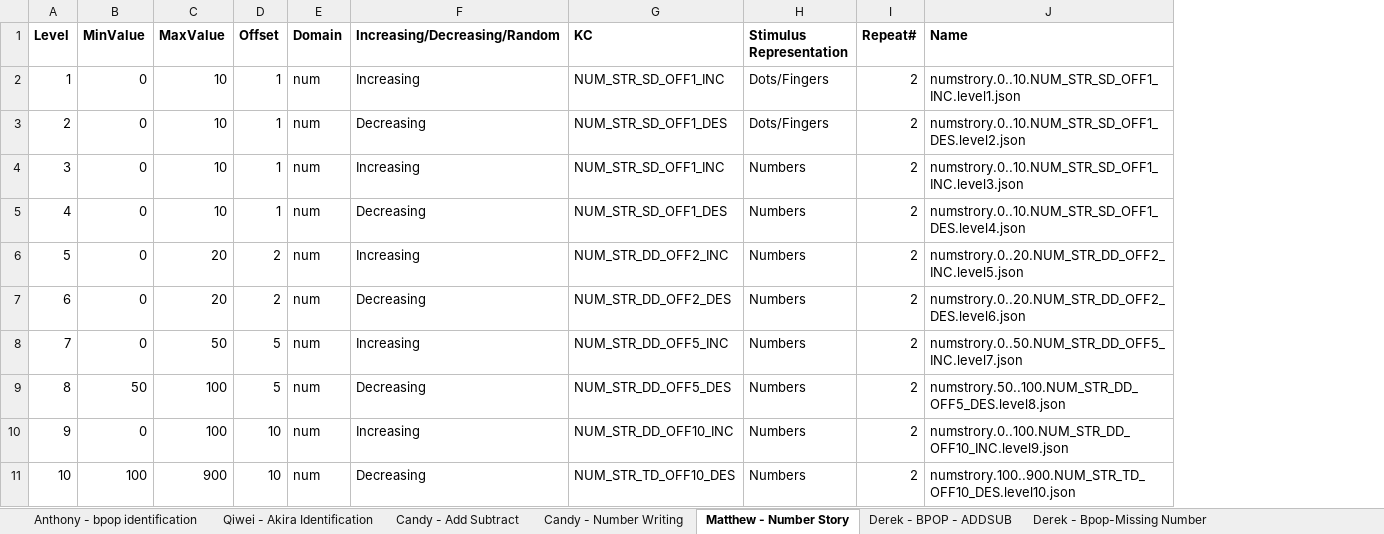
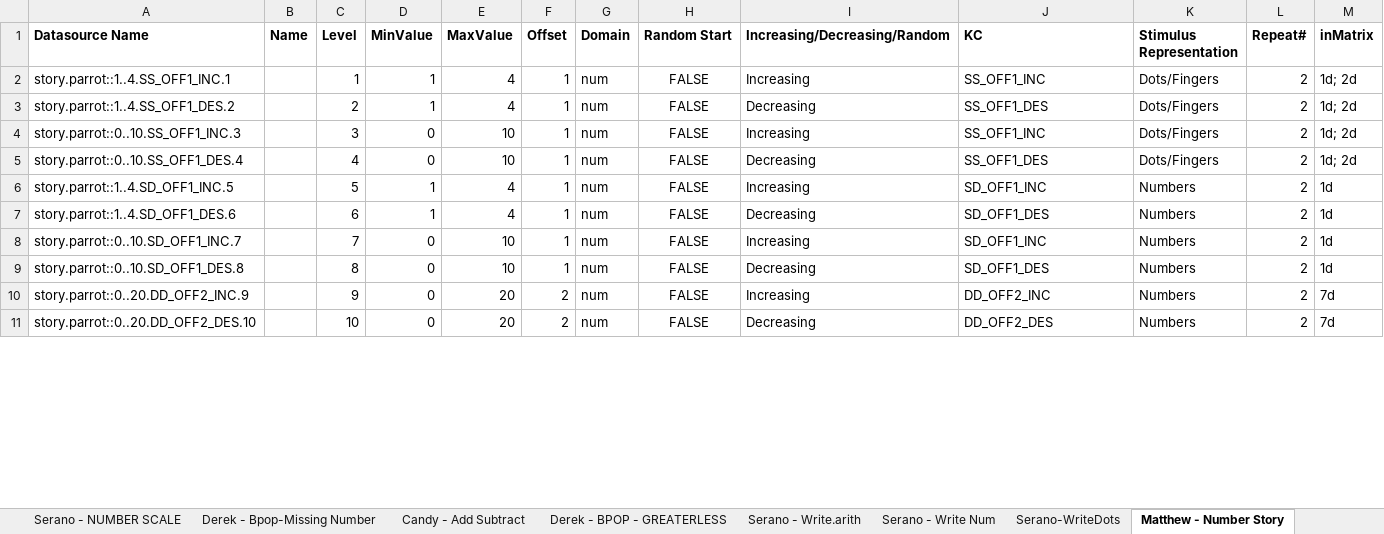
Before and after one commit to CandyDong/ReadTutor, an Excel workbook: Add:Subtract/Math Difficulty Levels.xlsx, sheet Matthew - Number Story, drawn as a sheet; only a part is shown; values as stored, in another font and other column widths than the file's, no borders; removed rows and columns are numbered as before the commit, all else as after; the diff covers the shown part only; the diff names each change by its address in the sheet, - before the commit and + after, or states it on an @@ line.

Commit message:
add/subtract updated

```diff
--- a/Add:Subtract/Math Difficulty Levels.xlsx (sheet Matthew - Number Story)
+++ b/Add:Subtract/Math Difficulty Levels.xlsx (sheet Matthew - Number Story)
-sheet tab: Candy - Number Writing
+sheet tab: Serano - Write Num
@@ sheet tab order changed: Serano - NUMBER SCALE | Derek - Bpop-Missing Number | Candy - Add Subtract | Derek - BPOP - GREATERLESS | Serano - Write.arith | Serano - Write Num | Serano-WriteDots | Matthew - Number Story @@
+column A (Datasource Name), rows 2-11: story.parrot::1..4.SS_OFF1_INC.1 | story.parrot::1..4.SS_OFF1_DES.2 | story.parrot::0..10.SS_OFF1_INC.3 | story.parrot::0..10.SS_OFF1_DES.4 | story.parrot::1..4.SD_OFF1_INC.5 | story.parrot::1..4.SD_OFF1_DES.6 | story.parrot::0..10.SD_OFF1_INC.7 | story.parrot::0..10.SD_OFF1_DES.8 | story.parrot::0..20.DD_OFF2_INC.9 | story.parrot::0..20.DD_OFF2_DES.10
+column B (Name), empty
+column H (Random Start), rows 2-11: all FALSE
-column J (Name), rows 2-11: numstrory.0..10.NUM_STR_SD_OFF1_INC.level1.json | numstrory.0..10.NUM_STR_SD_OFF1_DES.level2.json | numstrory.0..10.NUM_STR_SD_OFF1_INC.level3.json | numstrory.0..10.NUM_STR_SD_OFF1_DES.level4.json | numstrory.0..20.NUM_STR_DD_OFF2_INC.level5.json | numstrory.0..20.NUM_STR_DD_OFF2_DES.level6.json | numstrory.0..50.NUM_STR_DD_OFF5_INC.level7.json | numstrory.50..100.NUM_STR_DD_OFF5_DES.level8.json | numstrory.0..100.NUM_STR_DD_OFF10_INC.level9.json | numstrory.100..900.NUM_STR_TD_OFF10_DES.level10.json
+column M (inMatrix), rows 2-11: 1d; 2d | 1d; 2d | 1d; 2d | 1d; 2d | 1d | 1d | 1d | 1d | 7d | 7d
-D2:D3 (MinValue): 0
+D2:D3 (MinValue): 1
-E2:E3 (MaxValue): 10
+E2:E3 (MaxValue): 4
-J2 (KC): NUM_STR_SD_OFF1_INC
+J2 (KC): SS_OFF1_INC
-J3 (KC): NUM_STR_SD_OFF1_DES
+J3 (KC): SS_OFF1_DES
-J4 (KC): NUM_STR_SD_OFF1_INC
+J4 (KC): SS_OFF1_INC
-K4:K5 (Stimulus Representation): Numbers
+K4:K5 (Stimulus Representation): Dots/Fingers
-J5 (KC): NUM_STR_SD_OFF1_DES
+J5 (KC): SS_OFF1_DES
-D6:D7 (MinValue): 0
+D6:D7 (MinValue): 1
-E6:E7 (MaxValue): 20
+E6:E7 (MaxValue): 4
-F6:F7 (Offset): 2
+F6:F7 (Offset): 1
-J6 (KC): NUM_STR_DD_OFF2_INC
+J6 (KC): SD_OFF1_INC
-J7 (KC): NUM_STR_DD_OFF2_DES
+J7 (KC): SD_OFF1_DES
-E8 (MaxValue): 50
+E8 (MaxValue): 10
-F8:F9 (Offset): 5
+F8:F9 (Offset): 1
-J8 (KC): NUM_STR_DD_OFF5_INC
+J8 (KC): SD_OFF1_INC
-D9 (MinValue): 50
+D9 (MinValue): 0
-E9 (MaxValue): 100
+E9 (MaxValue): 10
-J9 (KC): NUM_STR_DD_OFF5_DES
+J9 (KC): SD_OFF1_DES
-E10 (MaxValue): 100
+E10 (MaxValue): 20
-F10:F11 (Offset): 10
+F10:F11 (Offset): 2
-J10 (KC): NUM_STR_DD_OFF10_INC
+J10 (KC): DD_OFF2_INC
-D11 (MinValue): 100
+D11 (MinValue): 0
-E11 (MaxValue): 900
+E11 (MaxValue): 20
-J11 (KC): NUM_STR_TD_OFF10_DES
+J11 (KC): DD_OFF2_DES
```
Also changed, not shown: 35 added rows and 26 edited cells elsewhere in this sheet, sheet Serano - NUMBER SCALE, sheet Anthony - bpop identification, sheet Derek - Bpop-Missing Number, sheet Derek - BPOP - GREATERLESS, sheet Derek - BPOP - ADDSUB, sheet Serano - Write.arith, 4 more sheets, other sheet tabs, formulas that keep their value, hidden cells, 35 other files.
